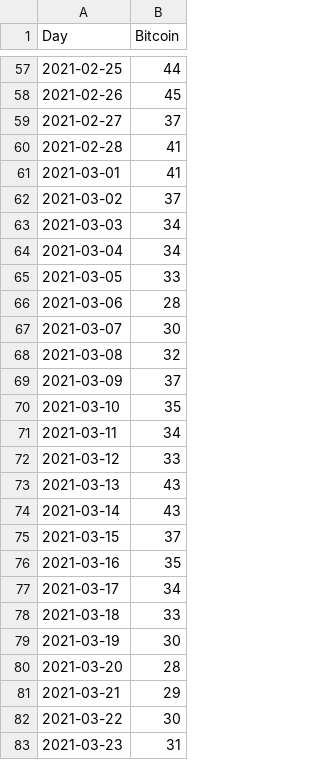
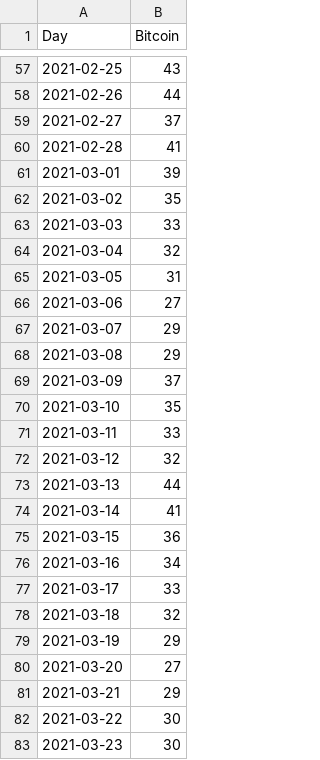
Before and after one commit to Ericwynnus/Project-2, a CSV file: resources/btc-2021-01-2021-08.csv, drawn as a sheet; only a part is shown, gaps mark what is left out; the diff covers the shown part only.

```diff
--- a/resources/btc-2021-01-2021-08.csv
+++ b/resources/btc-2021-01-2021-08.csv
@@ -57,27 +57,27 @@ Day,Bitcoin
-2021-02-25,44
-2021-02-26,45
+2021-02-25,43
+2021-02-26,44
 2021-02-27,37
 2021-02-28,41
-2021-03-01,41
-2021-03-02,37
-2021-03-03,34
-2021-03-04,34
-2021-03-05,33
-2021-03-06,28
-2021-03-07,30
-2021-03-08,32
+2021-03-01,39
+2021-03-02,35
+2021-03-03,33
+2021-03-04,32
+2021-03-05,31
+2021-03-06,27
+2021-03-07,29
+2021-03-08,29
 2021-03-09,37
 2021-03-10,35
-2021-03-11,34
-2021-03-12,33
-2021-03-13,43
-2021-03-14,43
-2021-03-15,37
-2021-03-16,35
-2021-03-17,34
-2021-03-18,33
-2021-03-19,30
-2021-03-20,28
+2021-03-11,33
+2021-03-12,32
+2021-03-13,44
+2021-03-14,41
+2021-03-15,36
+2021-03-16,34
+2021-03-17,33
+2021-03-18,32
+2021-03-19,29
+2021-03-20,27
 2021-03-21,29
 2021-03-22,30
-2021-03-23,31
+2021-03-23,30
```
Also changed, not shown: 149 edited cells elsewhere in this file, 5 other files.
